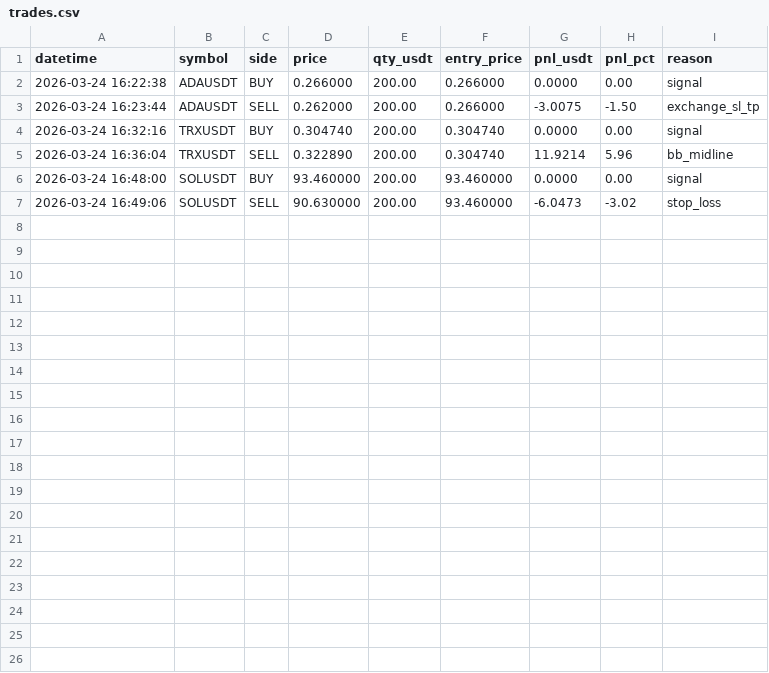
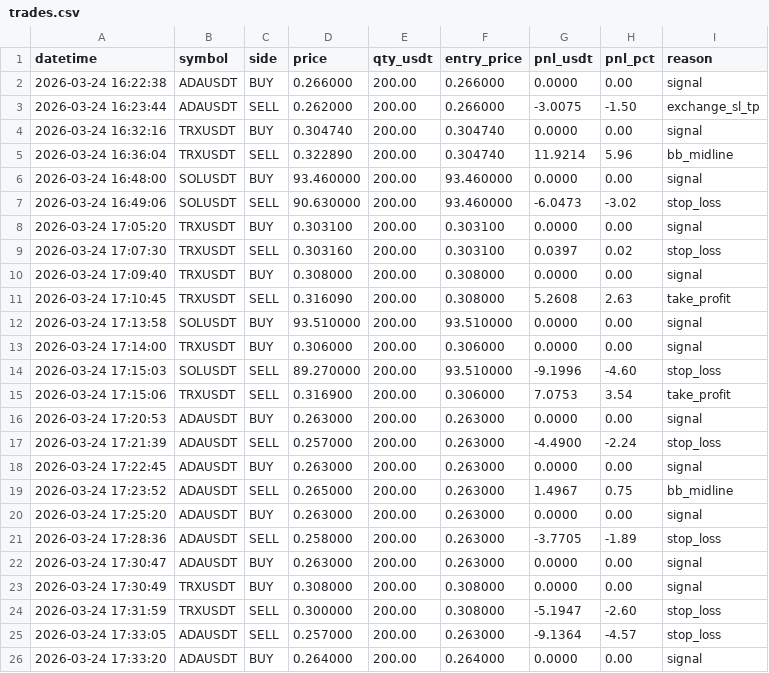
Before and after one commit to taimul/ai-bot, a CSV file: trades.csv, drawn as a sheet.

Commit message:
Remove obsolete bot state and learning records; update trade logging for improved accuracy

```diff
--- a/trades.csv
+++ b/trades.csv
@@ -7 +7,20 @@ datetime,symbol,side,price,qty_usdt,entry_price,pnl_usdt,pnl_pct,reason
 2026-03-24 16:49:06,SOLUSDT,SELL,90.630000,200.00,93.460000,-6.0473,-3.02,stop_loss
+2026-03-24 17:05:20,TRXUSDT,BUY,0.303100,200.00,0.303100,0.0000,0.00,signal
+2026-03-24 17:07:30,TRXUSDT,SELL,0.303160,200.00,0.303100,0.0397,0.02,stop_loss
+2026-03-24 17:09:40,TRXUSDT,BUY,0.308000,200.00,0.308000,0.0000,0.00,signal
+2026-03-24 17:10:45,TRXUSDT,SELL,0.316090,200.00,0.308000,5.2608,2.63,take_profit
+2026-03-24 17:13:58,SOLUSDT,BUY,93.510000,200.00,93.510000,0.0000,0.00,signal
+2026-03-24 17:14:00,TRXUSDT,BUY,0.306000,200.00,0.306000,0.0000,0.00,signal
+2026-03-24 17:15:03,SOLUSDT,SELL,89.270000,200.00,93.510000,-9.1996,-4.60,stop_loss
+2026-03-24 17:15:06,TRXUSDT,SELL,0.316900,200.00,0.306000,7.0753,3.54,take_profit
+2026-03-24 17:20:53,ADAUSDT,BUY,0.263000,200.00,0.263000,0.0000,0.00,signal
+2026-03-24 17:21:39,ADAUSDT,SELL,0.257000,200.00,0.263000,-4.4900,-2.24,stop_loss
+2026-03-24 17:22:45,ADAUSDT,BUY,0.263000,200.00,0.263000,0.0000,0.00,signal
+2026-03-24 17:23:52,ADAUSDT,SELL,0.265000,200.00,0.263000,1.4967,0.75,bb_midline
+2026-03-24 17:25:20,ADAUSDT,BUY,0.263000,200.00,0.263000,0.0000,0.00,signal
+2026-03-24 17:28:36,ADAUSDT,SELL,0.258000,200.00,0.263000,-3.7705,-1.89,stop_loss
+2026-03-24 17:30:47,ADAUSDT,BUY,0.263000,200.00,0.263000,0.0000,0.00,signal
+2026-03-24 17:30:49,TRXUSDT,BUY,0.308000,200.00,0.308000,0.0000,0.00,signal
+2026-03-24 17:31:59,TRXUSDT,SELL,0.300000,200.00,0.308000,-5.1947,-2.60,stop_loss
+2026-03-24 17:33:05,ADAUSDT,SELL,0.257000,200.00,0.263000,-9.1364,-4.57,stop_loss
+2026-03-24 17:33:20,ADAUSDT,BUY,0.264000,200.00,0.264000,0.0000,0.00,signal
```
Also changed, not shown: 3 other files.
